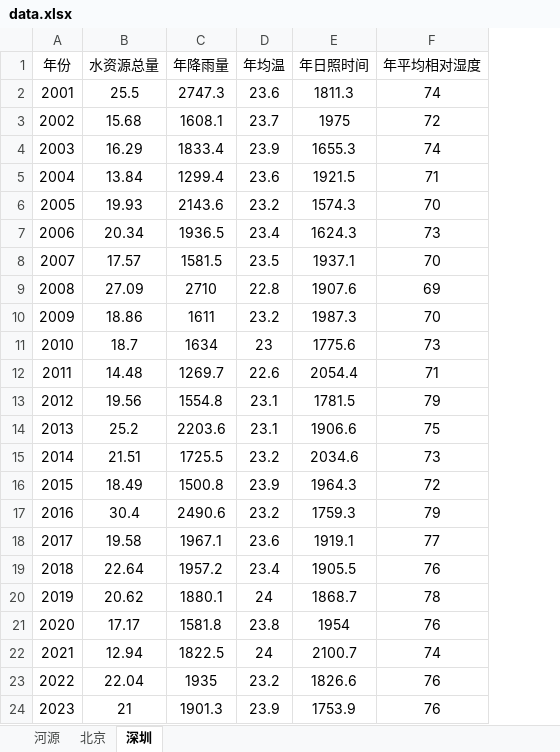
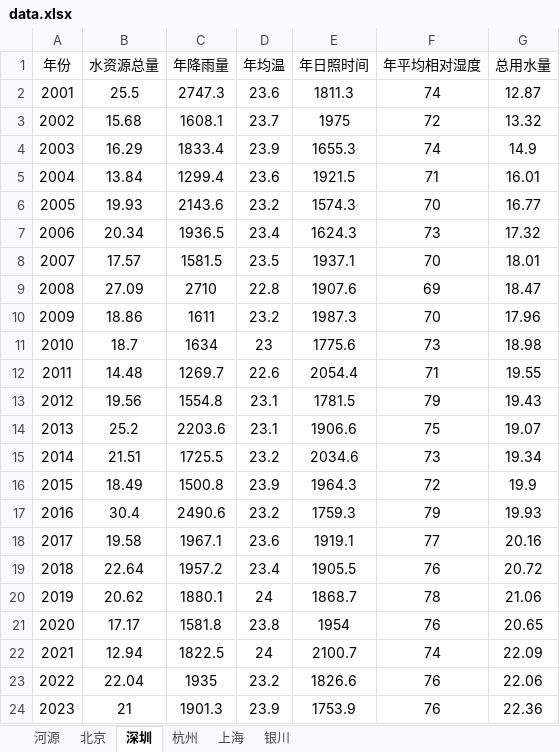
Before and after one commit to xieyuen/Modeling-Program, an Excel workbook: data/data.xlsx, sheet 深圳, drawn as a sheet; values as stored, in another font and other column widths than the file's, no borders; the diff names each change by its address in the sheet, - before the commit and + after, or states it on an @@ line.

```diff
--- a/data/data.xlsx (sheet 深圳)
+++ b/data/data.xlsx (sheet 深圳)
+sheet tab: 杭州
+sheet tab: 上海
+sheet tab: 银川
+column G (总用水量), rows 2-24: 12.87 | 13.32 | 14.9 | 16.01 | 16.77 | 17.32 | 18.01 | 18.47 | 17.96 | 18.98 | 19.55 | 19.43 | 19.07 | 19.34 | 19.9 | 19.93 | 20.16 | 20.72 | 21.06 | 20.65 | 22.09 | 22.06 | 22.36
```
Also changed, not shown: sheet 河源, sheet 北京, 18 other files.
